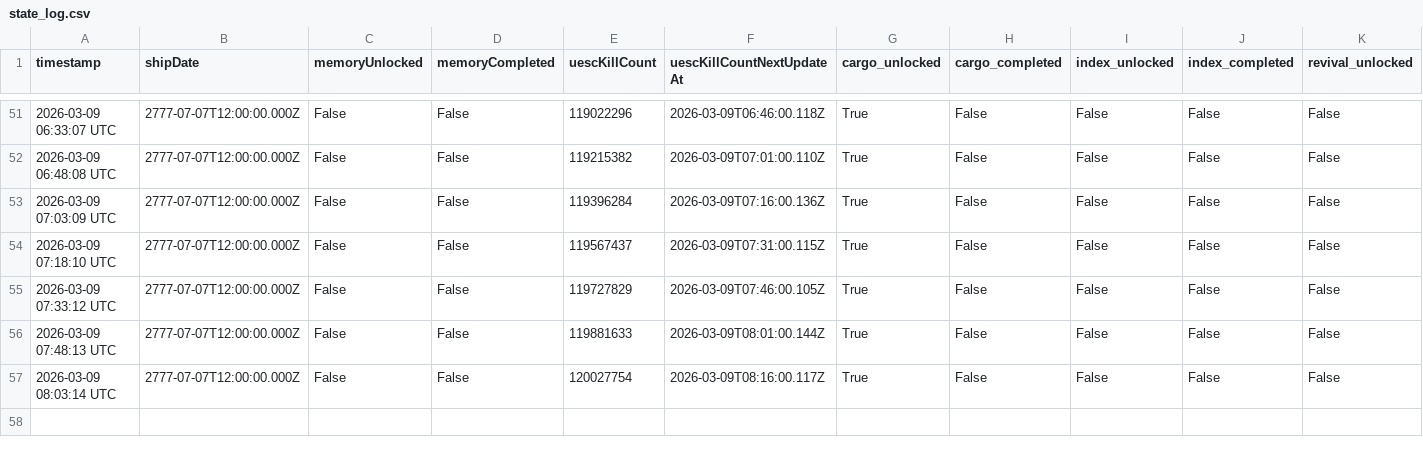
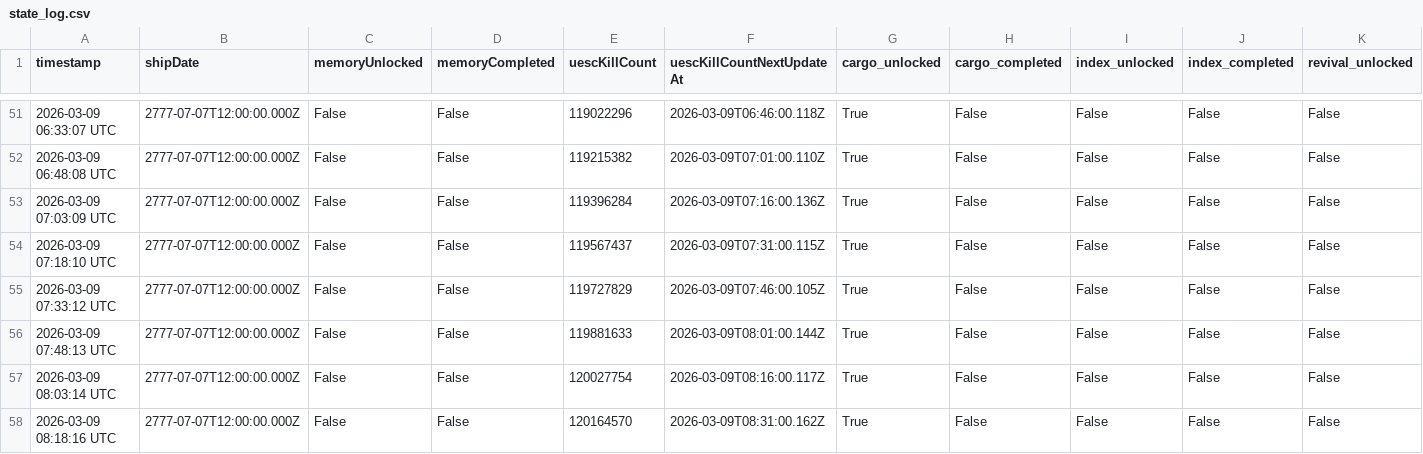
Before and after one commit to breachers-of-tomorrow/breacher-net, a CSV file: state_log.csv, drawn as a sheet; only a part is shown, gaps mark what is left out; rows hold the shown columns only; the diff names each change by its address in the sheet, - before the commit and + after, or states it on an @@ line.

```diff
--- a/state_log.csv
+++ b/state_log.csv
+row 58: 2026-03-09 08:18:16 UTC | 2777-07-07T12:00:00.000Z | False | False | 120164570 | 2026-03-09T08:31:00.162Z | True | False | False | False | False
```
Also changed, not shown: stabilization_log.csv.
